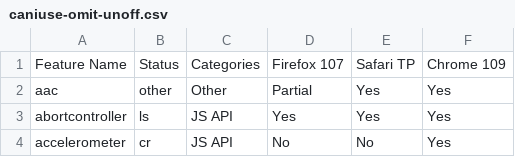
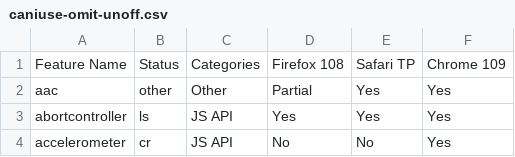
Before and after one commit to bgrins/compat-utils, a CSV file: output/caniuse-omit-unoff.csv, drawn as a sheet; only a part is shown.

```diff
--- a/output/caniuse-omit-unoff.csv
+++ b/output/caniuse-omit-unoff.csv
@@ -1,2 +1,2 @@
-Feature Name,Status,Categories,Firefox 107,Safari TP,Chrome 109
+Feature Name,Status,Categories,Firefox 108,Safari TP,Chrome 109
 aac,other,Other,Partial,Yes,Yes
```
Also changed, not shown: output/WICG-webcomponents.csv, output/all-comments.csv, 7 other files.
